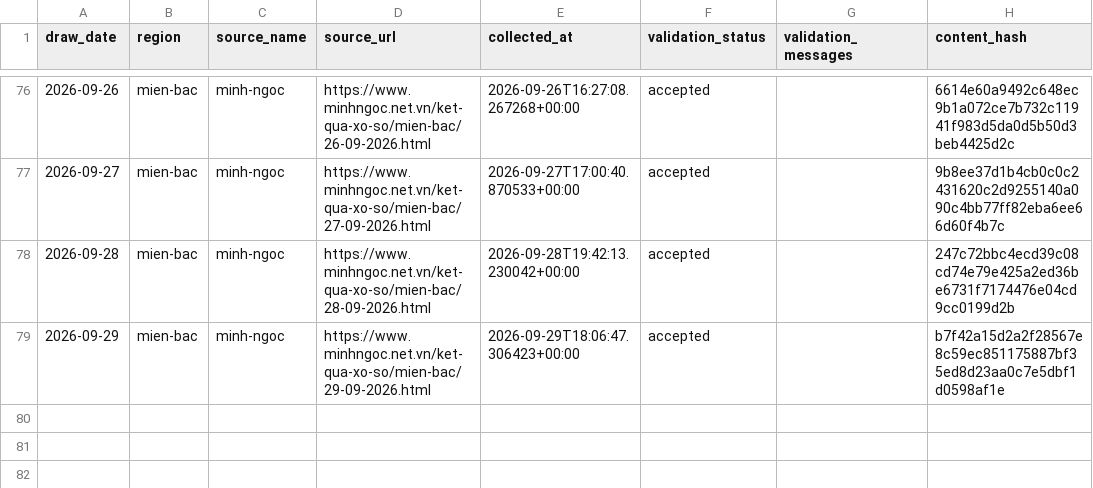
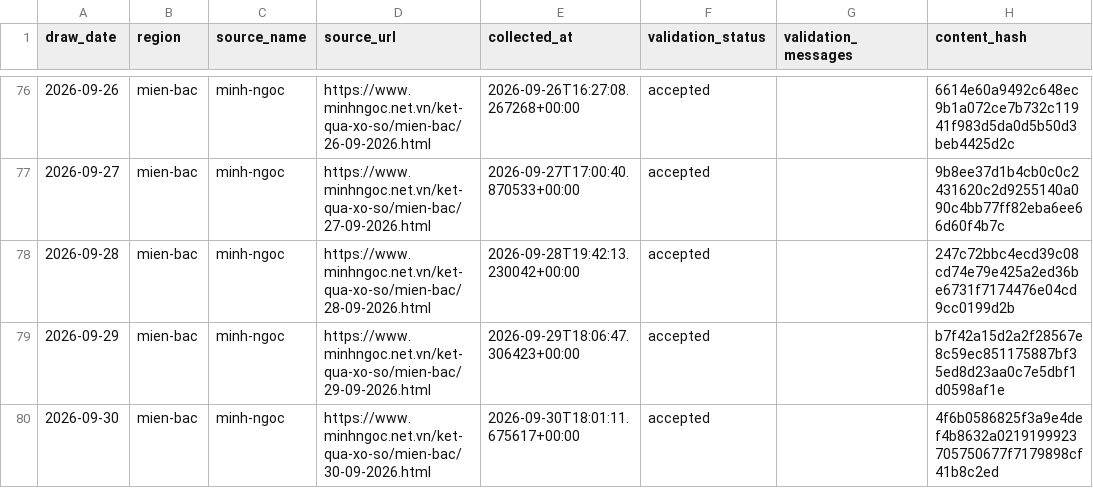
Before and after one commit to kina2711/vn-lottery-xsmb, a CSV file: data/processed/draws.csv, drawn as a sheet; only a part is shown, gaps mark what is left out; the diff names each change by its address in the sheet, - before the commit and + after, or states it on an @@ line.

```diff
--- a/data/processed/draws.csv
+++ b/data/processed/draws.csv
+row 80: 2026-09-30 | mien-bac | minh-ngoc | https://www.minhngoc.net.vn/ket-qua-xo-so/mien-bac/30-09-2026.html | 2026-09-30T18:01:11.675617+00:00 | accepted |  | 4f6b0586825f3a9e4def4b8632a0219199923705750677f7179898cf41b8c2ed
```
Also changed, not shown: data/reports/days_since_last_seen.csv, data/reports/heatmap.csv, 10 other files.
